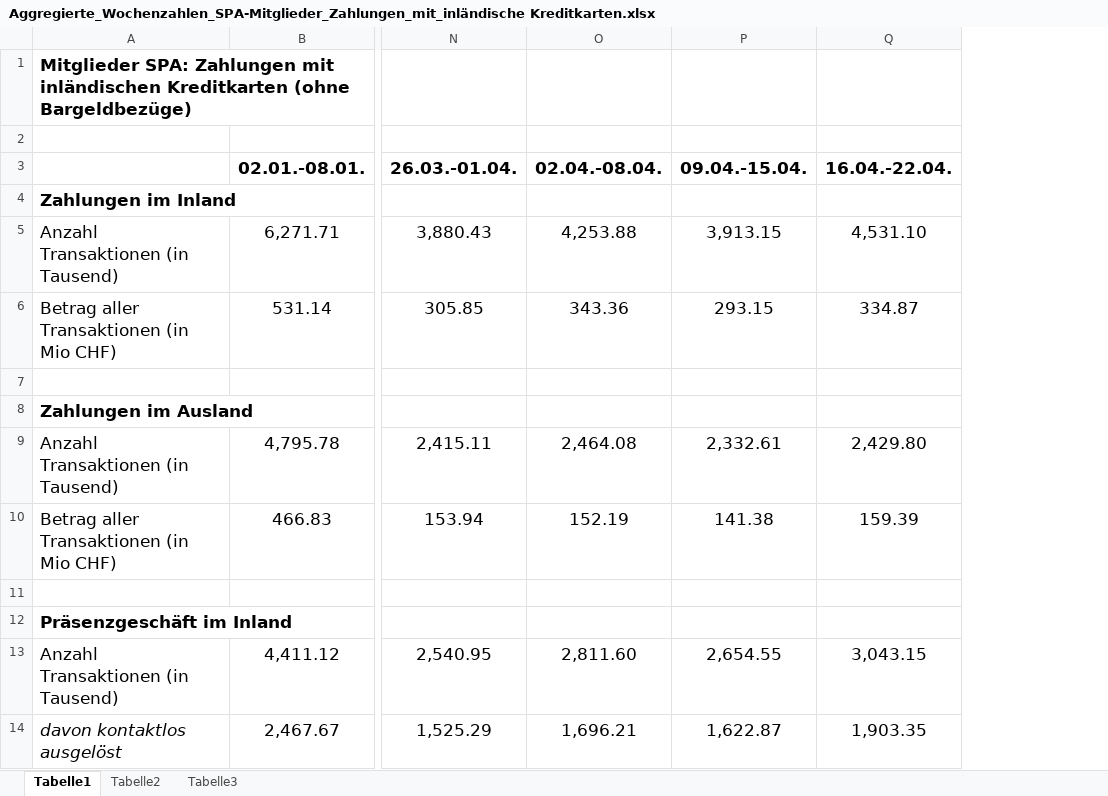
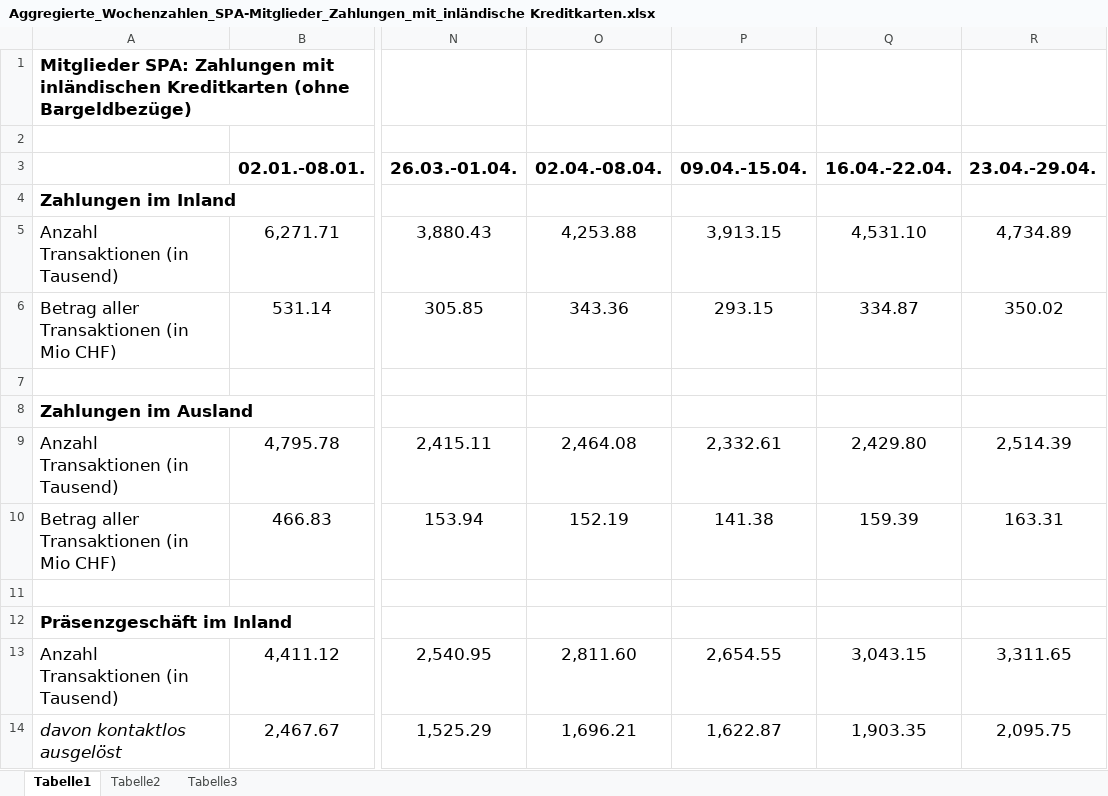
Before and after one commit to statistikZH/covid19monitoring_economy_Kreditkarten, an Excel workbook: Aggregierte_Wochenzahlen_SPA-Mitglieder_Zahlungen_mit_inländische Kreditkarten.xlsx, sheet Tabelle1, drawn as a sheet; only a part is shown, gaps mark what is left out; values as stored, in another font and other column widths than the file's, no borders; the diff names each change by its address in the sheet, - before the commit and + after, or states it on an @@ line.

Commit message:
data refresh

```diff
--- a/Aggregierte_Wochenzahlen_SPA-Mitglieder_Zahlungen_mit_inländische Kreditkarten.xlsx (sheet Tabelle1)
+++ b/Aggregierte_Wochenzahlen_SPA-Mitglieder_Zahlungen_mit_inländische Kreditkarten.xlsx (sheet Tabelle1)
+column R (23.04.-29.04.), rows 5-14: 4,734.89 | 350.02 |  |  | 2,514.39 | 163.31 |  |  | 3,311.65 | 2,095.75
```
Also changed, not shown: check_names.xlsx, 1 other file.
